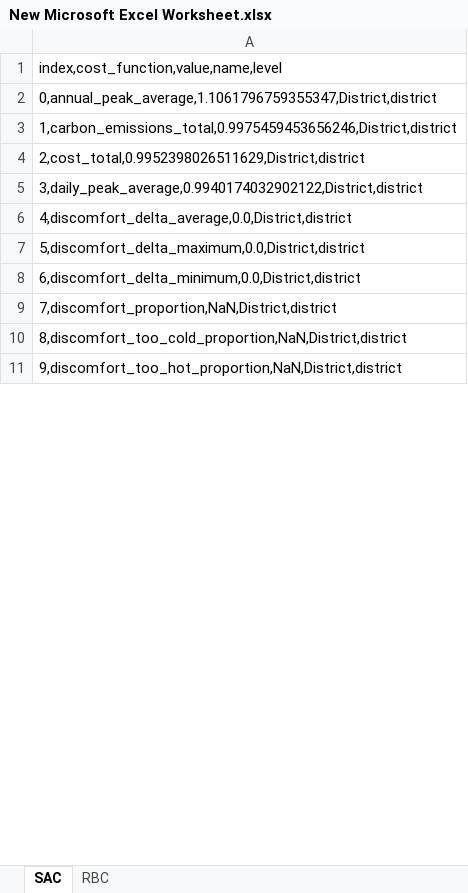
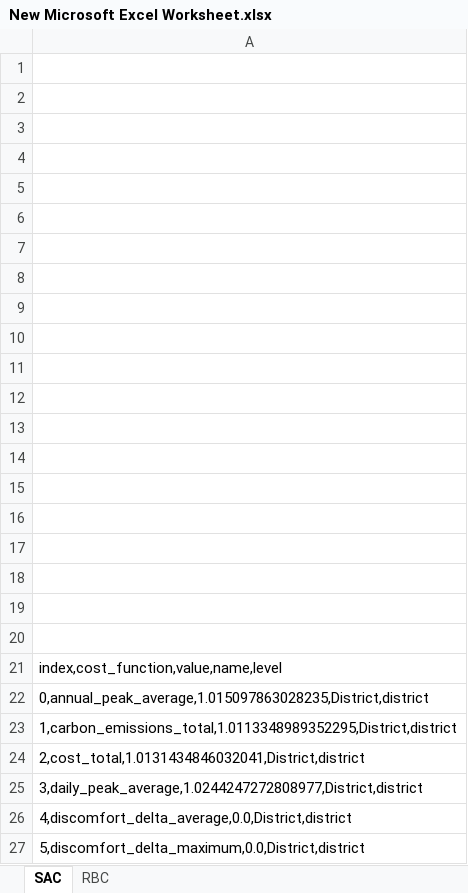
Before and after one commit to ParisaAligol/CityLearn-EVModel-Parisa, an Excel workbook: Results/Building_1_PV/New Microsoft Excel Worksheet.xlsx, sheet SAC, drawn as a sheet; only a part is shown; the shorter side is filled out with more unchanged rows; values as stored, in another font and other column widths than the file's, no borders; addresses are those after the commit; the diff covers the shown part only; the diff names each change by its address in the sheet, - before the commit and + after, or states it on an @@ line.

```diff
--- a/Results/Building_1_PV/New Microsoft Excel Worksheet.xlsx (sheet SAC)
+++ b/Results/Building_1_PV/New Microsoft Excel Worksheet.xlsx (sheet SAC)
+row 1: (empty)
+row 2: (empty)
+row 3: (empty)
+row 4: (empty)
+row 5: (empty)
+row 6: (empty)
+row 7: (empty)
+row 8: (empty)
+row 9: (empty)
+row 10: (empty)
+row 11: (empty)
+row 12: (empty)
+row 13: (empty)
+row 14: (empty)
+row 15: (empty)
+row 16: (empty)
+row 17: (empty)
+row 18: (empty)
+row 19: (empty)
+row 20: (empty)
-A22: 0,annual_peak_average,1.1061796759355347,District,district
+A22: 0,annual_peak_average,1.015097863028235,District,district
-A23: 1,carbon_emissions_total,0.9975459453656246,District,district
+A23: 1,carbon_emissions_total,1.0113348989352295,District,district
-A24: 2,cost_total,0.9952398026511629,District,district
+A24: 2,cost_total,1.0131434846032041,District,district
-A25: 3,daily_peak_average,0.9940174032902122,District,district
+A25: 3,daily_peak_average,1.0244247272808977,District,district
```
Also changed, not shown: 32 edited cells elsewhere in this sheet, sheet RBC, Results/Shared_PV/New Microsoft Excel Worksheet.xlsx, 8 other files.
